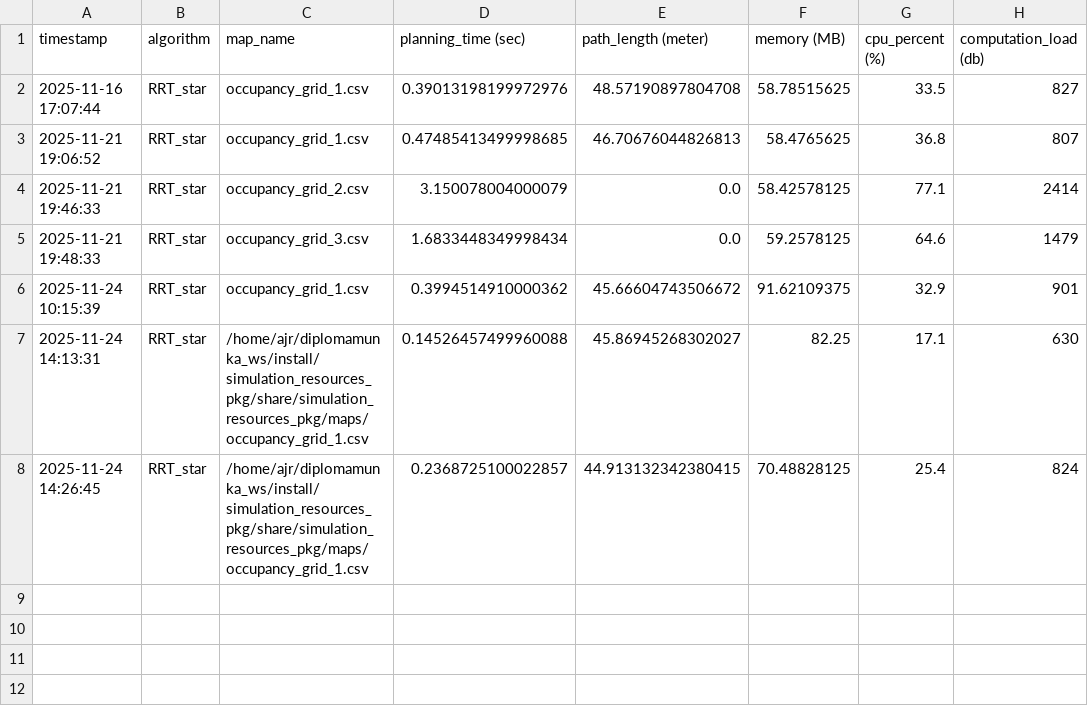
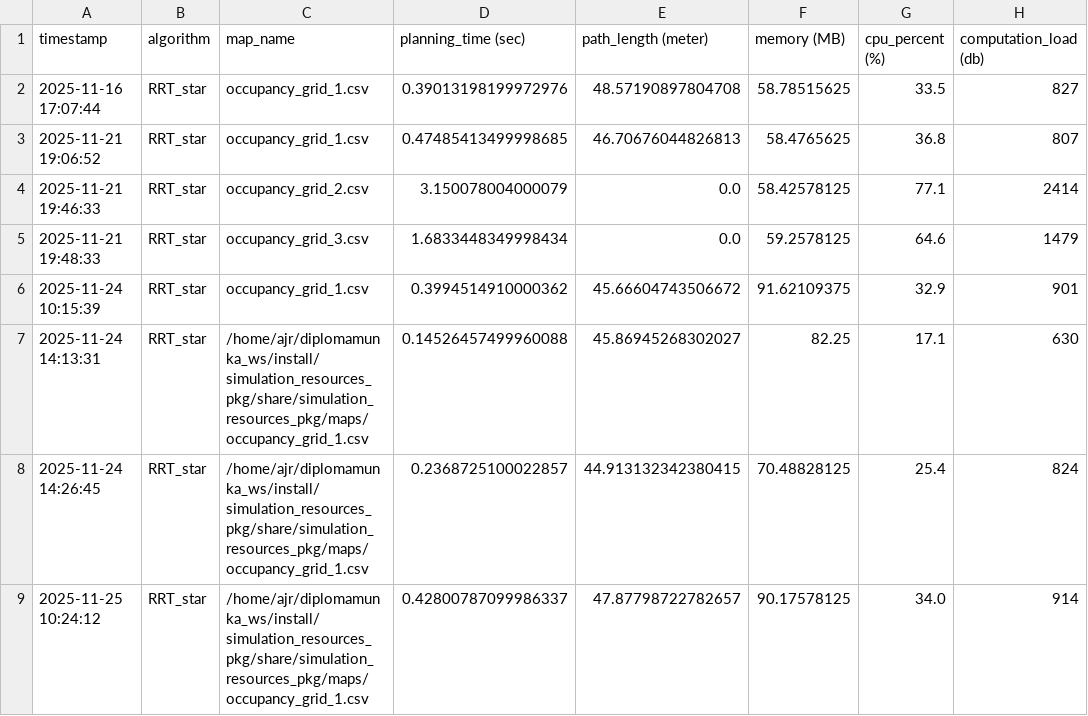
Before and after one commit to szabolcs-lab/diplomamunka_ws, a CSV file: src/rrt_star_pkg/metrics_log/rrt_star_metrics_log.csv, drawn as a sheet; the diff names each change by its address in the sheet, - before the commit and + after, or states it on an @@ line.

```diff
--- a/src/rrt_star_pkg/metrics_log/rrt_star_metrics_log.csv
+++ b/src/rrt_star_pkg/metrics_log/rrt_star_metrics_log.csv
+row 9: 2025-11-25 10:24:12 | RRT_star | /home/ajr/diplomamunka_ws/install/simulation_resources_pkg/share/simulation_resources_pkg/maps/occupancy_grid_1.csv | 0.42800787099986337 | 47.87798722782657 | 90.17578125 | 34.0 | 914
```
Also changed, not shown: src/d_star_lite_pkg/metrics_log/d_star_lite_metrics_log.csv, 7 other files.
